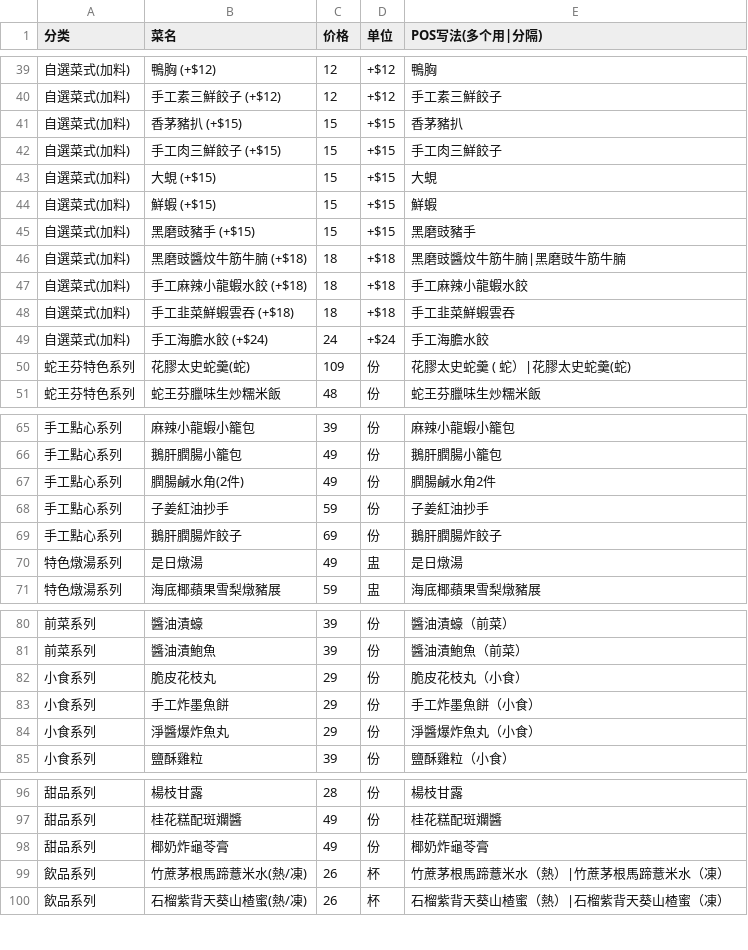
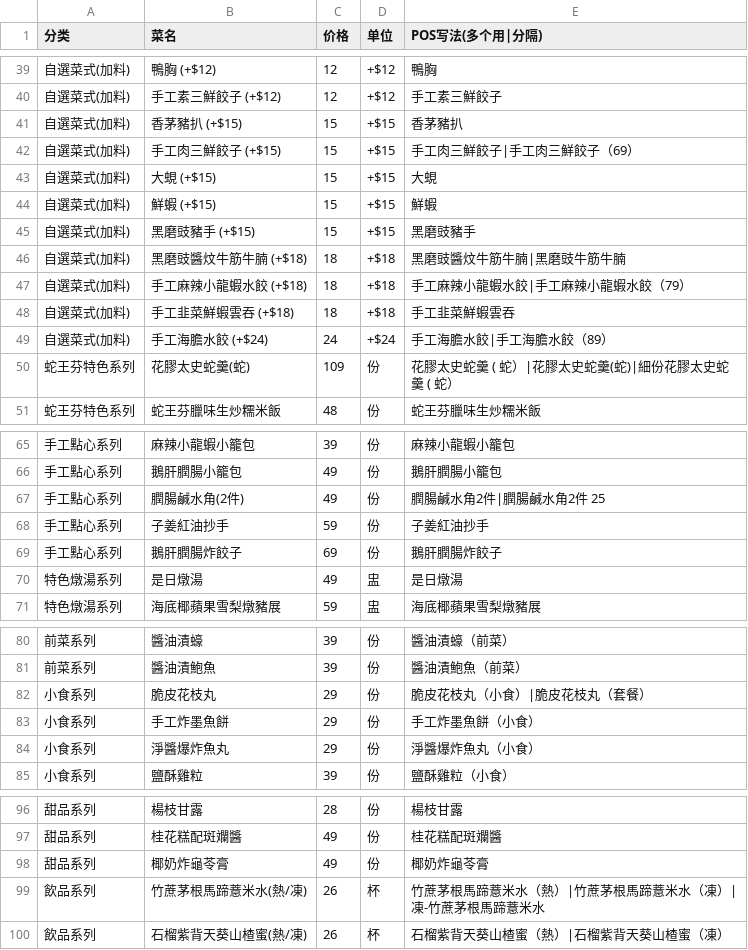
Before and after one commit to 0619patrick/menu-ranking, a CSV file: app/data/menus/sijifenfang/menu.csv, drawn as a sheet; only a part is shown, gaps mark what is left out.

```diff
--- a/app/data/menus/sijifenfang/menu.csv
+++ b/app/data/menus/sijifenfang/menu.csv
@@ -41,3 +41,3 @@
 自選菜式(加料),香茅豬扒 (+$15),15,+$15,香茅豬扒
-自選菜式(加料),手工肉三鮮餃子 (+$15),15,+$15,手工肉三鮮餃子
+自選菜式(加料),手工肉三鮮餃子 (+$15),15,+$15,手工肉三鮮餃子|手工肉三鮮餃子（69）
 自選菜式(加料),大蜆 (+$15),15,+$15,大蜆
@@ -46,6 +46,6 @@
 自選菜式(加料),黑磨豉醬炆牛筋牛腩 (+$18),18,+$18,黑磨豉醬炆牛筋牛腩|黑磨豉牛筋牛腩
-自選菜式(加料),手工麻辣小龍蝦水餃 (+$18),18,+$18,手工麻辣小龍蝦水餃
+自選菜式(加料),手工麻辣小龍蝦水餃 (+$18),18,+$18,手工麻辣小龍蝦水餃|手工麻辣小龍蝦水餃（79）
 自選菜式(加料),手工韭菜鮮蝦雲吞 (+$18),18,+$18,手工韭菜鮮蝦雲吞
-自選菜式(加料),手工海膽水餃 (+$24),24,+$24,手工海膽水餃
-蛇王芬特色系列,花膠太史蛇羹(蛇),109,份,花膠太史蛇羹 ( 蛇）|花膠太史蛇羹(蛇)
+自選菜式(加料),手工海膽水餃 (+$24),24,+$24,手工海膽水餃|手工海膽水餃（89）
+蛇王芬特色系列,花膠太史蛇羹(蛇),109,份,花膠太史蛇羹 ( 蛇）|花膠太史蛇羹(蛇)|細份花膠太史蛇羹 ( 蛇）
 蛇王芬特色系列,蛇王芬臘味生炒糯米飯,48,份,蛇王芬臘味生炒糯米飯
@@ -66,3 +66,3 @@
 手工點心系列,鵝肝膶腸小籠包,49,份,鵝肝膶腸小籠包
-手工點心系列,膶腸鹹水角(2件),49,份,膶腸鹹水角2件
+手工點心系列,膶腸鹹水角(2件),49,份,膶腸鹹水角2件|膶腸鹹水角2件   25
 手工點心系列,子姜紅油抄手,59,份,子姜紅油抄手
@@ -81,3 +81,3 @@
 前菜系列,醬油漬鮑魚,39,份,醬油漬鮑魚（前菜）
-小食系列,脆皮花枝丸,29,份,脆皮花枝丸（小食）
+小食系列,脆皮花枝丸,29,份,脆皮花枝丸（小食）|脆皮花枝丸（套餐）
 小食系列,手工炸墨魚餅,29,份,手工炸墨魚餅（小食）
@@ -98,3 +98,3 @@
 甜品系列,椰奶炸龜苓膏,49,份,椰奶炸龜苓膏
-飲品系列,竹蔗茅根馬蹄薏米水(熱/凍),26,杯,竹蔗茅根馬蹄薏米水（熱）|竹蔗茅根馬蹄薏米水（凍）
+飲品系列,竹蔗茅根馬蹄薏米水(熱/凍),26,杯,竹蔗茅根馬蹄薏米水（熱）|竹蔗茅根馬蹄薏米水（凍）|凍-竹蔗茅根馬蹄薏米水
 飲品系列,石榴紫背天葵山楂蜜(熱/凍),26,杯,石榴紫背天葵山楂蜜（熱）|石榴紫背天葵山楂蜜（凍）
```
Also changed, not shown: app/data/menus/acheng/menu.csv, app/data/menus/taicai/menu.csv, 1 other file.
